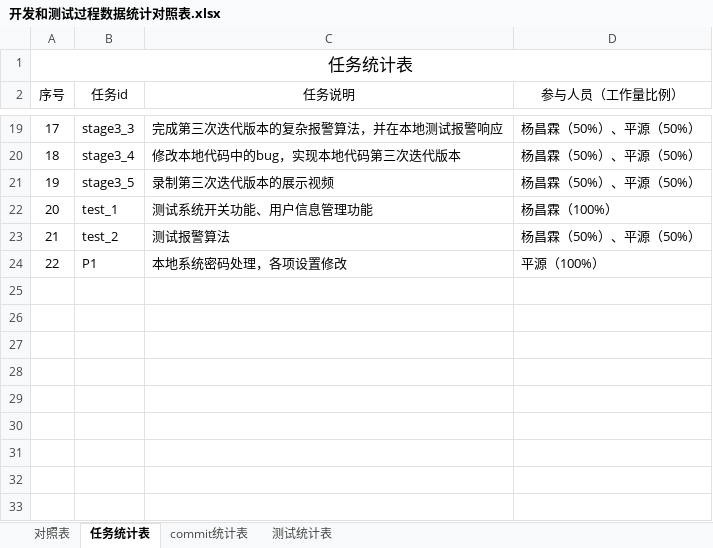
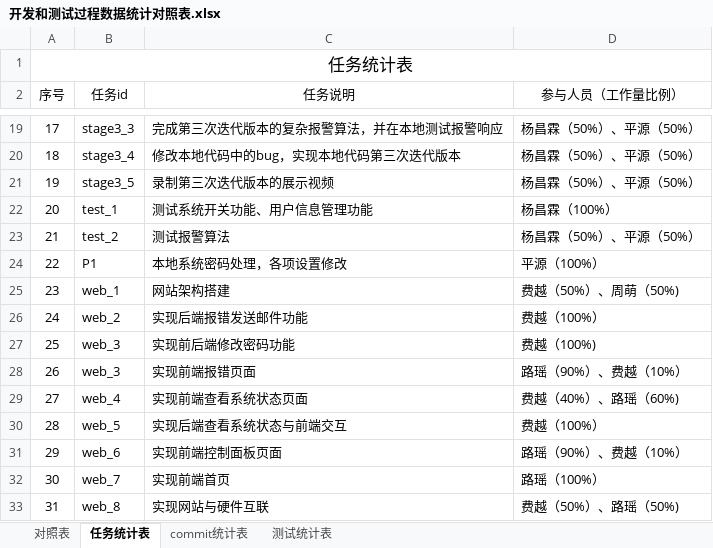
Before and after one commit to sebuaa2019/Team110, an Excel workbook: 开发和测试过程数据统计对照表.xlsx, sheet 任务统计表, drawn as a sheet; only a part is shown, gaps mark what is left out; values as stored, in another font and other column widths than the file's, no borders; the diff names each change by its address in the sheet, - before the commit and + after, or states it on an @@ line.

```diff
--- a/开发和测试过程数据统计对照表.xlsx (sheet 任务统计表)
+++ b/开发和测试过程数据统计对照表.xlsx (sheet 任务统计表)
+row 25: 23 | web_1 | 网站架构搭建 | 费越（50%）、周萌（50%)
+row 26: 24 | web_2 | 实现后端报错发送邮件功能 | 费越（100%）
+row 27: 25 | web_3 | 实现前后端修改密码功能 | 费越（100%)
+row 28: 26 | web_3 | 实现前端报错页面 | 路瑶（90%）、费越（10%）
+row 29: 27 | web_4 | 实现前端查看系统状态页面 | 费越（40%）、路瑶（60%)
+row 30: 28 | web_5 | 实现后端查看系统状态与前端交互 | 费越（100%）
+row 31: 29 | web_6 | 实现前端控制面板页面 | 路瑶（90%）、费越（10%）
+row 32: 30 | web_7 | 实现前端首页 | 路瑶（100%）
+row 33: 31 | web_8 | 实现网站与硬件互联 | 费越（50%）、路瑶（50%)
```
Also changed, not shown: sheet commit统计表, sheet 测试统计表, sheet 对照表.
